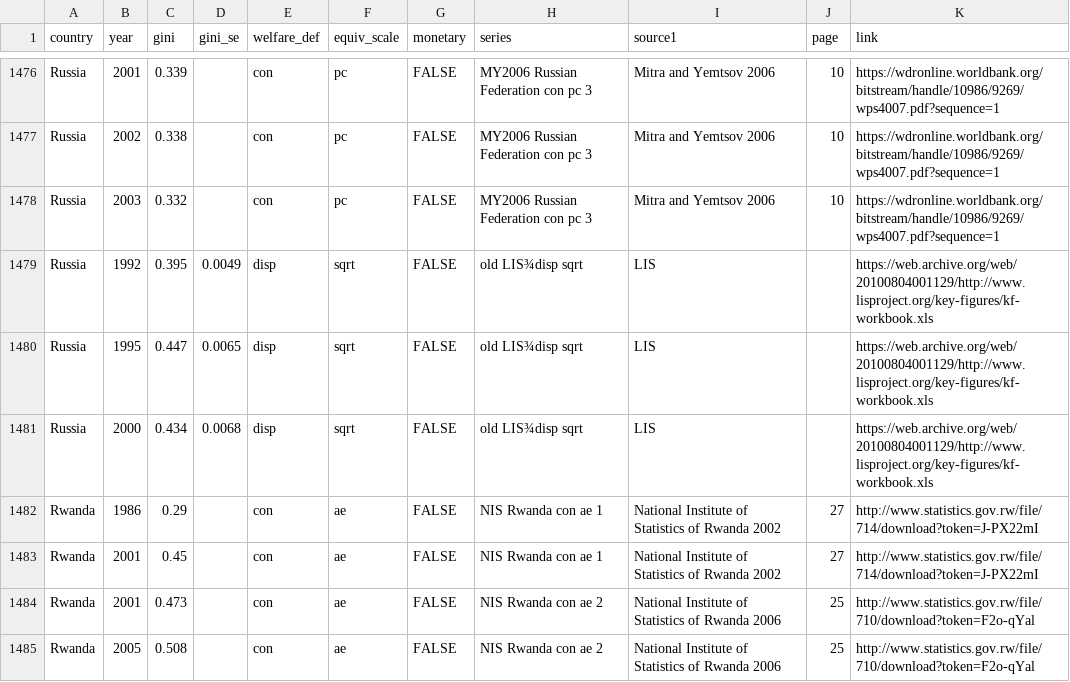
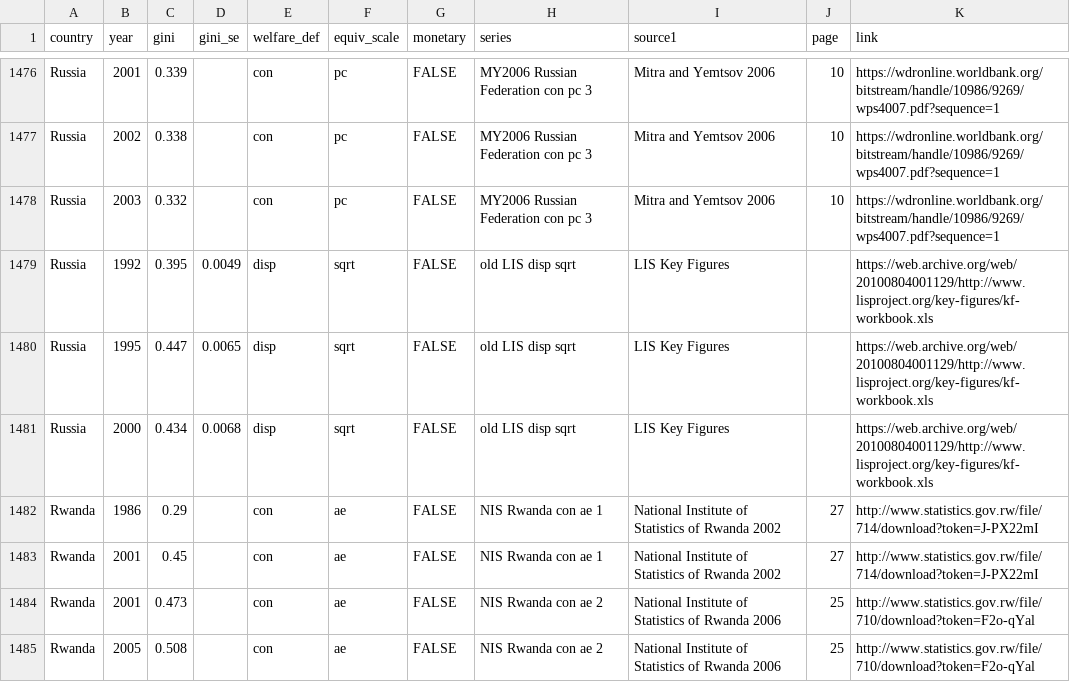
Before and after one commit to fsolt/swiid, a CSV file: data-raw/fs_added_data.csv, drawn as a sheet; only a part is shown, gaps mark what is left out; the diff names each change by its address in the sheet, - before the commit and + after, or states it on an @@ line.

Commit message:
clean up Russia old LIS series and source1

```diff
--- a/data-raw/fs_added_data.csv
+++ b/data-raw/fs_added_data.csv
-H1479:H1481 (series): old LIS¾disp sqrt
+H1479:H1481 (series): old LIS disp sqrt
-I1479:I1481 (source1): LIS
+I1479:I1481 (source1): LIS Key Figures
```
